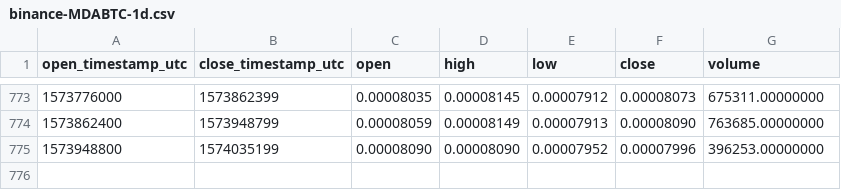
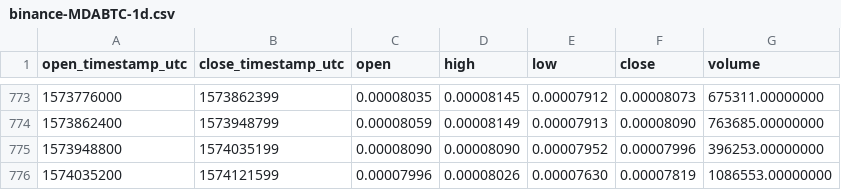
Before and after one commit to cryptobigbro/binance-MDABTC, a CSV file: binance-MDABTC-1d.csv, drawn as a sheet; only a part is shown, gaps mark what is left out.

Commit message:
Update OHLCV data.

```diff
--- a/binance-MDABTC-1d.csv
+++ b/binance-MDABTC-1d.csv
@@ -775 +775,2 @@ open_timestamp_utc,close_timestamp_utc,open,high,low,close,volume
 1573948800,1574035199,0.00008090,0.00008090,0.00007952,0.00007996,396253.00000000
+1574035200,1574121599,0.00007996,0.00008026,0.00007630,0.00007819,1086553.00000000
```
Also changed, not shown: 1 other file.
